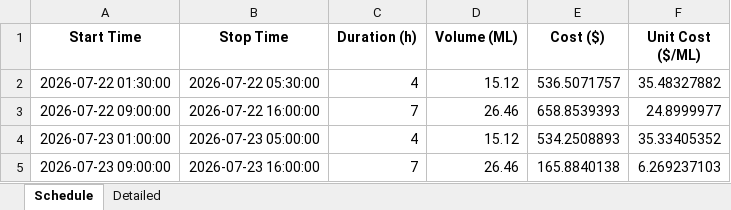
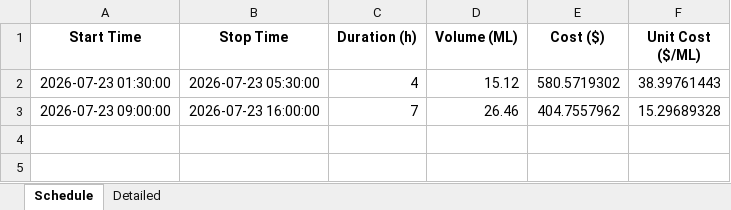
Before and after one commit to bwyLLAP/pump-optimisation-for-SHW, an Excel workbook: data/latest/optimisation_result.xlsx, sheet Schedule, drawn as a sheet; values as stored, in another font and other column widths than the file's, no borders; removed rows and columns are numbered as before the commit, all else as after; the diff names each change by its address in the sheet, - before the commit and + after, or states it on an @@ line.

```diff
--- a/data/latest/optimisation_result.xlsx (sheet Schedule)
+++ b/data/latest/optimisation_result.xlsx (sheet Schedule)
-A2 (Start Time): 2026-07-22 01:30:00
+A2 (Start Time): 2026-07-23 01:30:00
-B2 (Stop Time): 2026-07-22 05:30:00
+B2 (Stop Time): 2026-07-23 05:30:00
-E2 (Cost ($)): 536.5071757
+E2 (Cost ($)): 580.5719302
-F2 (Unit Cost ($/ML)): 35.48327882
+F2 (Unit Cost ($/ML)): 38.39761443
-row 3: 2026-07-22 09:00:00 | 2026-07-22 16:00:00 | 7 | 26.46 | 658.8539393 | 24.8999977
-row 4: 2026-07-23 01:00:00 | 2026-07-23 05:00:00 | 4 | 15.12 | 534.2508893 | 35.33405352
-E3 (Cost ($)): 165.8840138
+E3 (Cost ($)): 404.7557962
-F3 (Unit Cost ($/ML)): 6.269237103
+F3 (Unit Cost ($/ML)): 15.29689328
```
Also changed, not shown: sheet Detailed, 4 other files.
